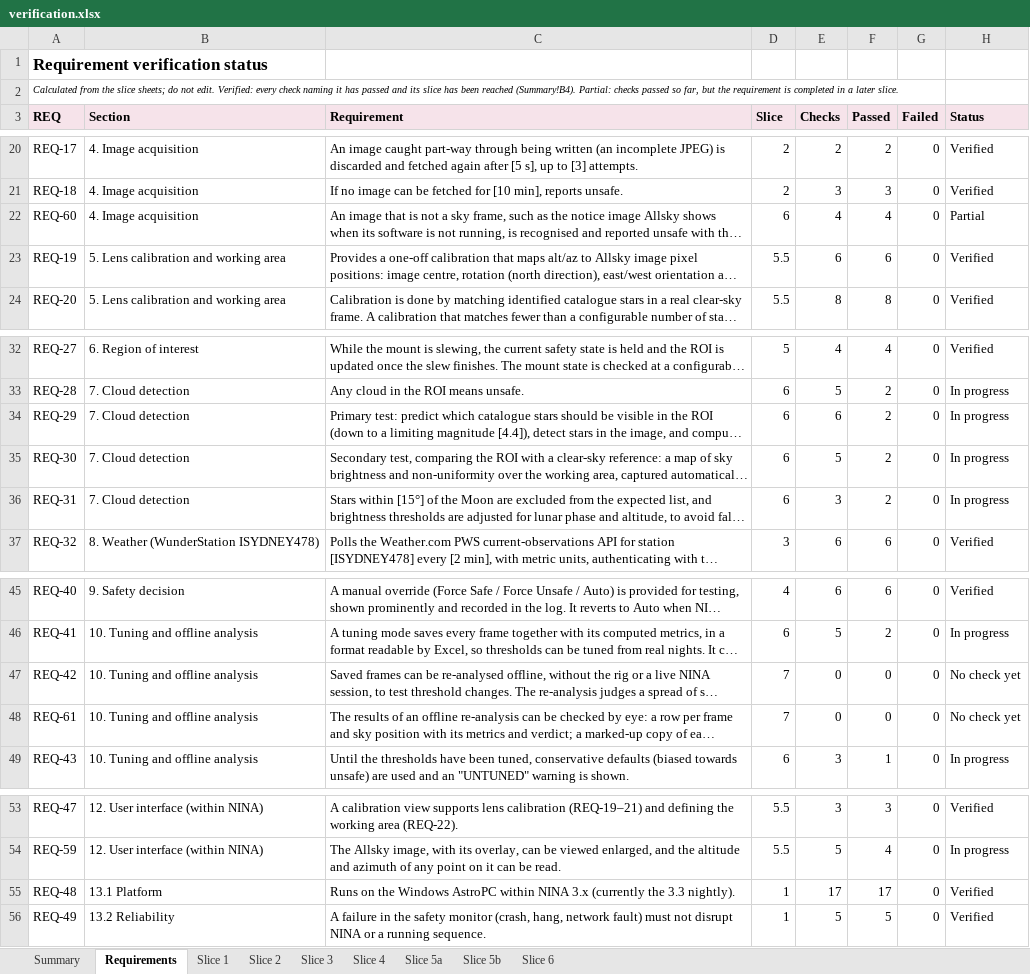
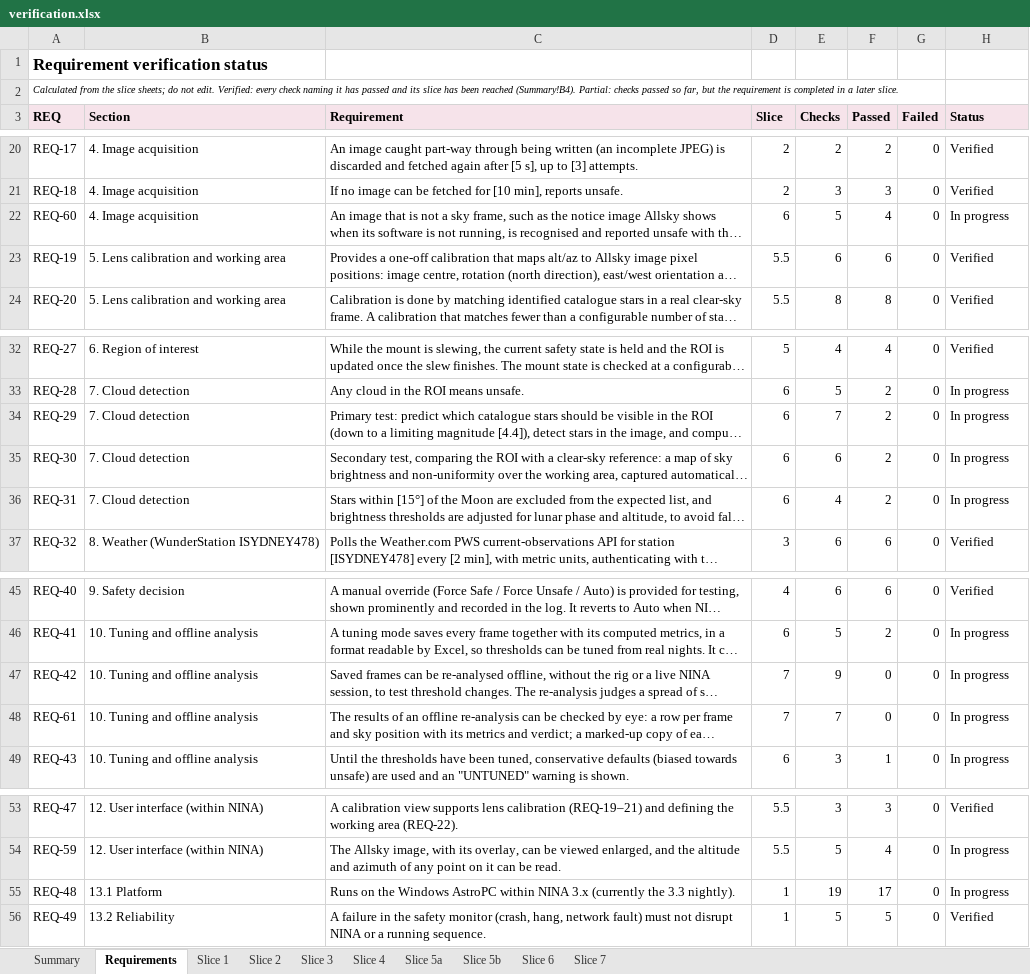
Before and after one commit to mpinnuck/NINAAllskySafetyMonitor, an Excel workbook: docs/verification/verification.xlsx, sheet Requirements, drawn as a sheet; only a part is shown, gaps mark what is left out; long unchanged cells end in …; values as stored, in another font and other column widths than the file's, no borders; charts and pictures and conditional formats not drawn; the diff names each change by its address in the sheet, - before the commit and + after, or states it on an @@ line.

Commit message:
Slice 7 code built

```diff
--- a/docs/verification/verification.xlsx (sheet Requirements)
+++ b/docs/verification/verification.xlsx (sheet Requirements)
+sheet tab: Slice 7
-E22 (Checks): 4
+E22 (Checks): 5
-H22 (Status): Partial
+H22 (Status): In progress
-E34 (Checks): 6
+E34 (Checks): 7
-E35 (Checks): 5
+E35 (Checks): 6
-E36 (Checks): 3
+E36 (Checks): 4
-E47 (Checks): 0
+E47 (Checks): 9
-H47:H48 (Status): No check yet
+H47:H48 (Status): In progress
-E48 (Checks): 0
+E48 (Checks): 7
-E55 (Checks): 17
+E55 (Checks): 19
-H55 (Status): Verified
+H55 (Status): In progress
```
Also changed, not shown: sheet Summary, formulas that keep their value, charts or pictures, 31 other files.
